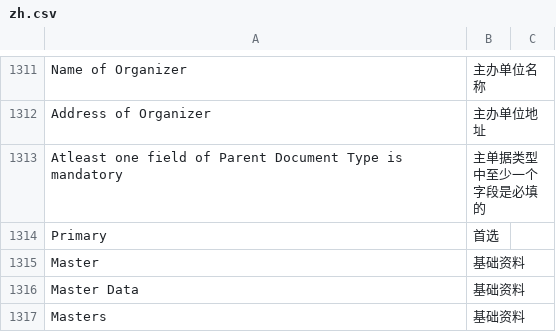
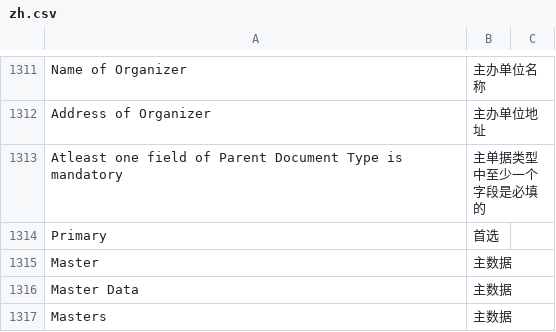
Before and after one commit to z1coyan/erpnext_chinese, a CSV file: erpnext_chinese/translations/zh.csv, drawn as a sheet; only a part is shown, gaps mark what is left out; the diff covers the shown part only.

```diff
--- a/erpnext_chinese/translations/zh.csv
+++ b/erpnext_chinese/translations/zh.csv
@@ -1319,4 +1319,4 @@ Atleast one field of Parent Document Type is mandatory,主单据类型中至少
 Primary,首选
-Master,基础资料
-Master Data,基础资料
-Masters,基础资料
+Master,主数据
+Master Data,主数据
+Masters,主数据
```
Also changed, not shown: 63 edited cells elsewhere in this file, 1 other file.
